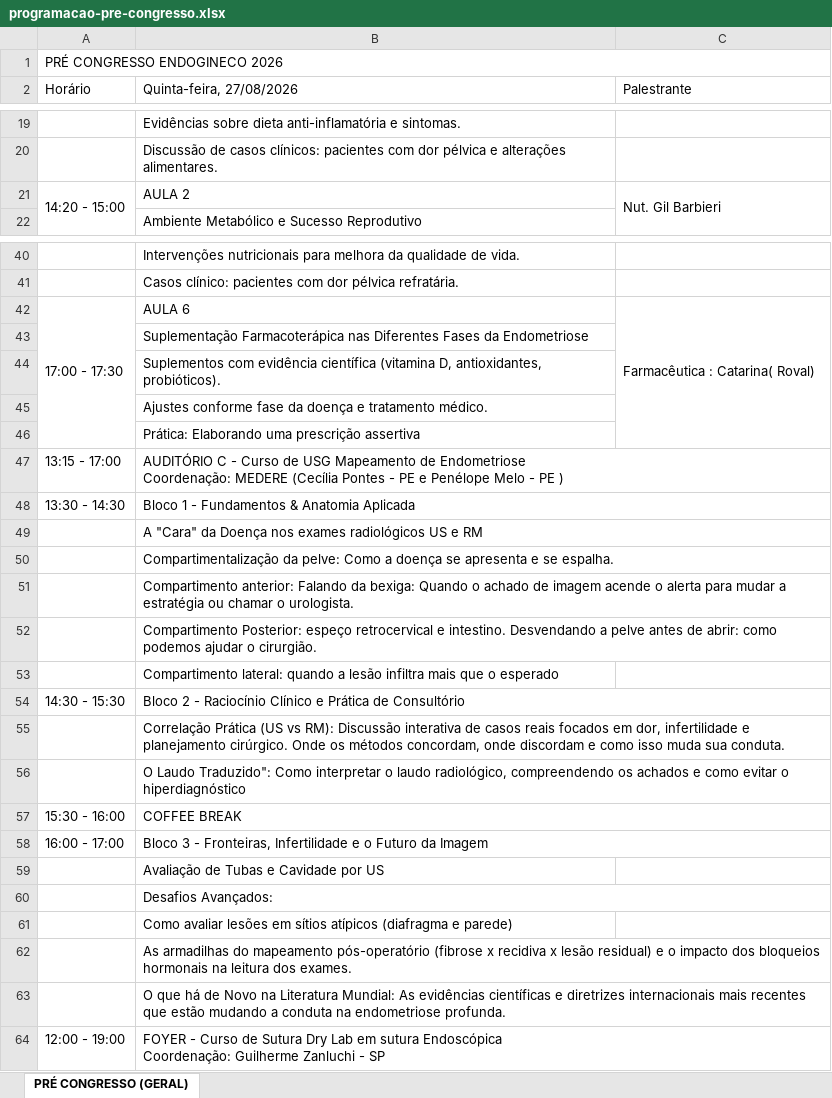
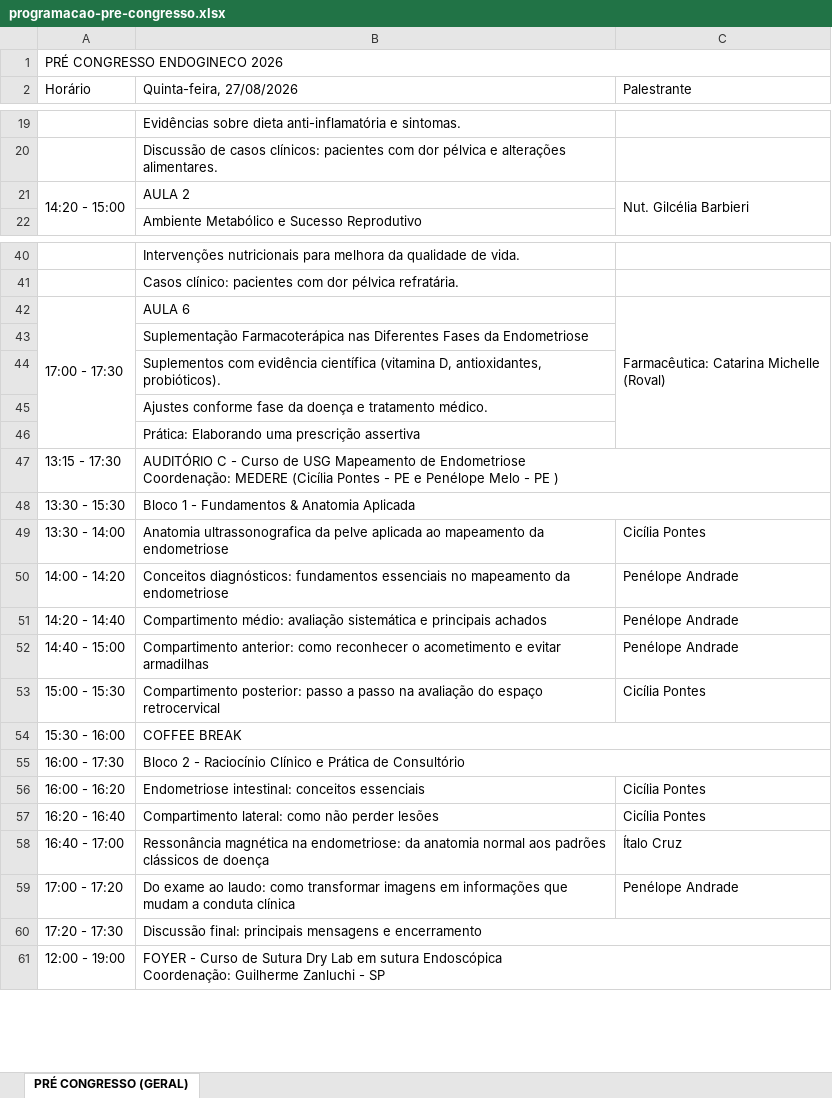
Before and after one commit to jgfn1/luka, an Excel workbook: endogineco2026/pre-congress/programacao-pre-congresso.xlsx, sheet PRÉ CONGRESSO (GERAL), drawn as a sheet; only a part is shown, gaps mark what is left out; values as stored, in another font and other column widths than the file's, no cell formats; charts and pictures not drawn; removed rows and columns are numbered as before the commit, all else as after; ↵ is a line break in a cell; the diff covers the shown part only; the diff names each change by its address in the sheet, - before the commit and + after, or states it on an @@ line.

Commit message:
Update schedule and speaker details for Endogineco 2026
- Adjusted session timings, moving the "Credenciamento" to an earlier slot and updating the "Abertura" time.
- Enhanced speaker information by reordering and correcting names in the schedule.
- Improved clarity in session titles and descriptions across HTML, CSV, and PDF formats.
- Ensured consistency in the event details to provide accurate information for attendees.

```diff
--- a/endogineco2026/pre-congress/programacao-pre-congresso.xlsx (sheet PRÉ CONGRESSO (GERAL))
+++ b/endogineco2026/pre-congress/programacao-pre-congresso.xlsx (sheet PRÉ CONGRESSO (GERAL))
-C21 (Palestrante): Nut. Gil Barbieri
+C21 (Palestrante): Nut. Gilcélia Barbieri
-C42 (Palestrante): Farmacêutica : Catarina( Roval)
+C42 (Palestrante): Farmacêutica: Catarina Michelle ↵ (Roval)
-A47 (Horário): 13:15 - 17:00
+A47 (Horário): 13:15 - 17:30
-B47 (Quinta-feira, 27/08/2026): …Coordenação: MEDERE (Cecília Pontes -…
+B47 (Quinta-feira, 27/08/2026): …Coordenação: MEDERE (Cicília Pontes -…
-A48 (Horário): 13:30 - 14:30
+A48 (Horário): 13:30 - 15:30
-row 49:  | A "Cara" da Doença nos exames radiológicos US e RM
-row 50:  | Compartimentalização da pelve: Como a doença se apresenta e se espalha.
-row 51:  | Compartimento anterior: Falando da bexiga: Quando o achado de imagem acende o alerta para mudar a estratégia ou chamar o urologista.
-row 52:  | Compartimento Posterior: espeço retrocervical e intestino. Desvendando a pelve antes de abrir: como podemos ajudar o cirurgião.
-row 53:  | Compartimento lateral: quando a lesão infiltra mais que o esperado
-row 54: 14:30 - 15:30 | Bloco 2 - Raciocínio Clínico e Prática de Consultório
-row 55:  | Correlação Prática (US vs RM): Discussão interativa de casos reais focados em dor, infertilidade e planejamento cirúrgico. Onde os métodos concordam, onde discordam e como isso muda sua conduta.
-row 56:  | O Laudo Traduzido": Como interpretar o laudo radiológico, compreendendo os achados e como evitar o hiperdiagnóstico
+row 49: 13:30 - 14:00 | Anatomia ultrassonografica da pelve aplicada ao mapeamento da endometriose | Cicília Pontes
+row 50: 14:00 - 14:20 | Conceitos diagnósticos: fundamentos essenciais no mapeamento da endometriose | Penélope Andrade
+row 51: 14:20 - 14:40 | Compartimento médio: avaliação sistemática e principais achados | Penélope Andrade
+row 52: 14:40 - 15:00 | Compartimento anterior: como reconhecer o acometimento e evitar armadilhas | Penélope Andrade
+row 53: 15:00 - 15:30 | Compartimento posterior: passo a passo na avaliação do espaço retrocervical | Cicília Pontes
-row 58: 16:00 - 17:00 | Bloco 3 - Fronteiras, Infertilidade e o Futuro da Imagem
-row 59:  | Avaliação de Tubas e Cavidade por US
-row 60:  | Desafios Avançados:
-row 61:  | Como avaliar lesões em sítios atípicos (diafragma e parede)
-row 62:  | As armadilhas do mapeamento pós-operatório (fibrose x recidiva x lesão residual) e o impacto dos bloqueios hormonais na leitura dos exames.
-row 63:  | O que há de Novo na Literatura Mundial: As evidências científicas e diretrizes internacionais mais recentes que estão mudando a conduta na endometriose profunda.
+row 55: 16:00 - 17:30 | Bloco 2 - Raciocínio Clínico e Prática de Consultório
+row 56: 16:00 - 16:20 | Endometriose intestinal: conceitos essenciais | Cicília Pontes
+row 57: 16:20 - 16:40 | Compartimento lateral: como não perder lesões | Cicília Pontes
+row 58: 16:40 - 17:00 | Ressonância magnética na endometriose: da anatomia normal aos padrões clássicos de doença | Ítalo Cruz
+row 59: 17:00 - 17:20 | Do exame ao laudo: como transformar imagens em informações que mudam a conduta clínica | Penélope Andrade
+row 60: 17:20 - 17:30 | Discussão final: principais mensagens e encerramento
```
Also changed, not shown: 8 added rows, 8 removed rows and 1 edited cell elsewhere in this sheet, cell formats, charts or pictures, endogineco2026/schedule/programacao-preliminar-2026.xlsx, 14 other files.
